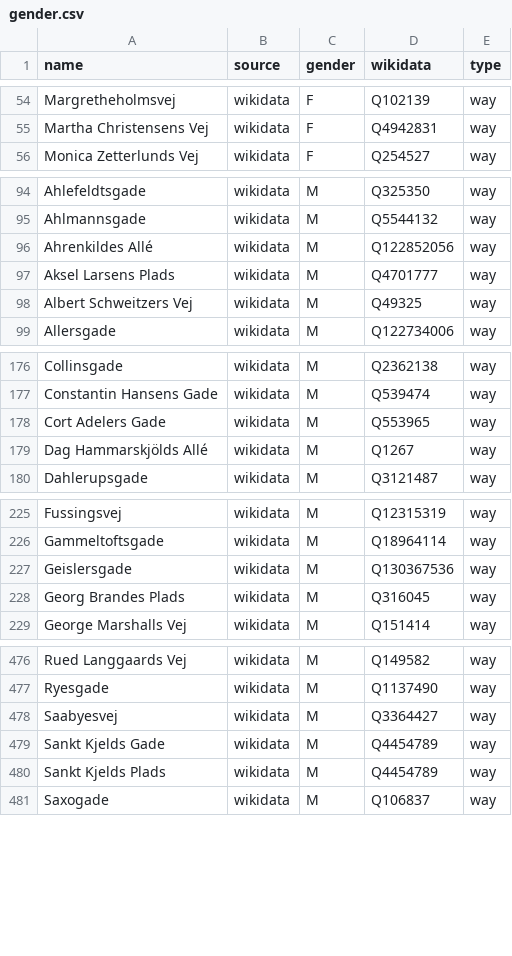
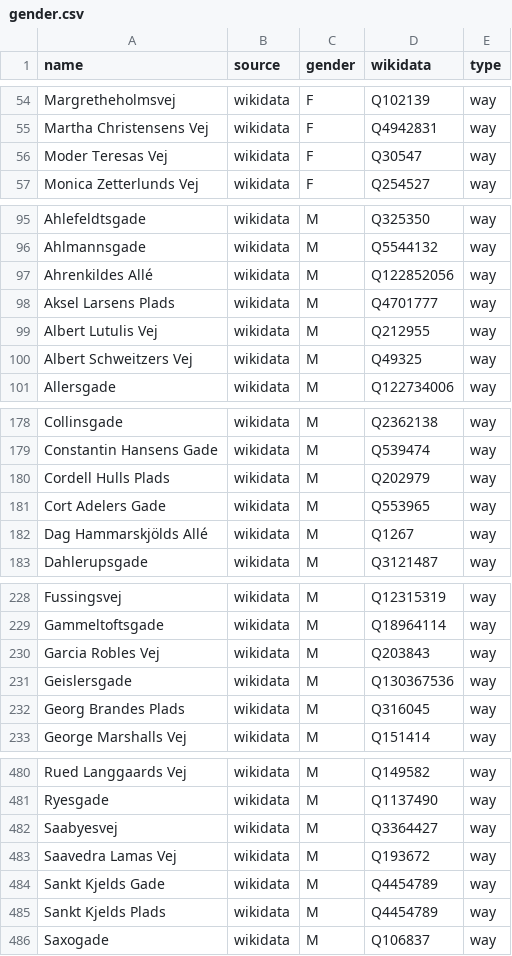
Before and after one commit to EqualStreetNames/equalstreetnames-copenhagen, a CSV file: data/gender.csv, drawn as a sheet; only a part is shown, gaps mark what is left out.

```diff
--- a/data/gender.csv
+++ b/data/gender.csv
@@ -55,2 +55,3 @@ Margretheholmsvej,wikidata,F,Q102139,way
 "Martha Christensens Vej",wikidata,F,Q4942831,way
+"Moder Teresas Vej",wikidata,F,Q30547,way
 "Monica Zetterlunds Vej",wikidata,F,Q254527,way
@@ -97,2 +98,3 @@ Ahlmannsgade,wikidata,M,Q5544132,way
 "Aksel Larsens Plads",wikidata,M,Q4701777,way
+"Albert Lutulis Vej",wikidata,M,Q212955,way
 "Albert Schweitzers Vej",wikidata,M,Q49325,way
@@ -177,2 +179,3 @@ Collinsgade,wikidata,M,Q2362138,way
 "Constantin Hansens Gade",wikidata,M,Q539474,way
+"Cordell Hulls Plads",wikidata,M,Q202979,way
 "Cort Adelers Gade",wikidata,M,Q553965,way
@@ -226,2 +229,3 @@ Fussingsvej,wikidata,M,Q12315319,way
 Gammeltoftsgade,wikidata,M,Q18964114,way
+"Garcia Robles Vej",wikidata,M,Q203843,way
 Geislersgade,wikidata,M,Q130367536,way
@@ -478,2 +482,3 @@ Ryesgade,wikidata,M,Q1137490,way
 Saabyesvej,wikidata,M,Q3364427,way
+"Saavedra Lamas Vej",wikidata,M,Q193672,way
 "Sankt Kjelds Gade",wikidata,M,Q4454789,way
```
Also changed, not shown: data/other.csv, 3 other files.
